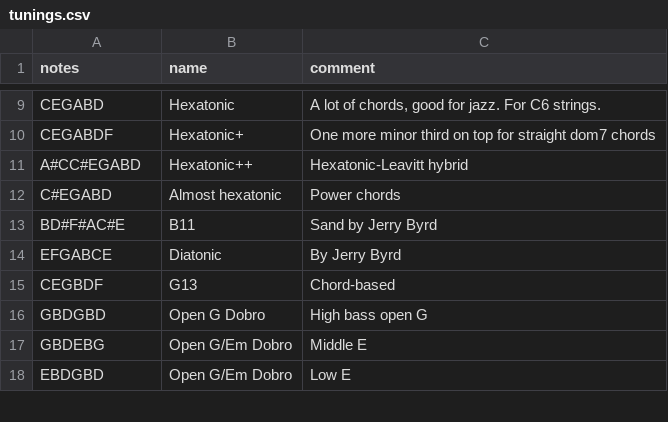
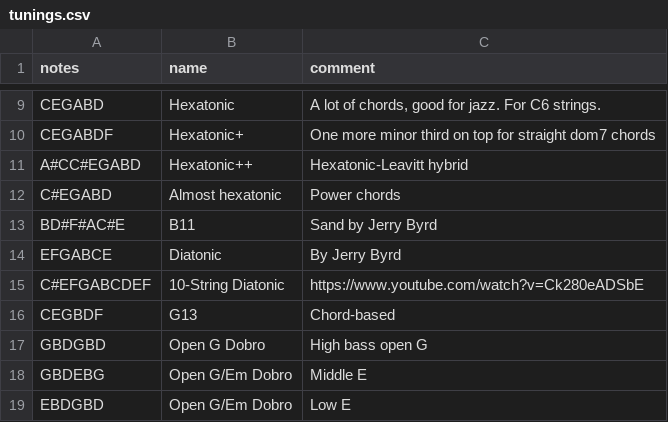
Before and after one commit to spaskalev/fretboard, a CSV file: tunings.csv, drawn as a sheet; only a part is shown, gaps mark what is left out.

Commit message:
Add 10-String Diatonic tuning entry to tunings.csv

```diff
--- a/tunings.csv
+++ b/tunings.csv
@@ -14,2 +14,3 @@ BD#F#AC#E,B11,"Sand by Jerry Byrd"
 EFGABCE,Diatonic,"By Jerry Byrd"
+C#EFGABCDEF,"10-String Diatonic","https://www.youtube.com/watch?v=Ck280eADSbE"
 CEGBDF,G13,"Chord-based"
```
